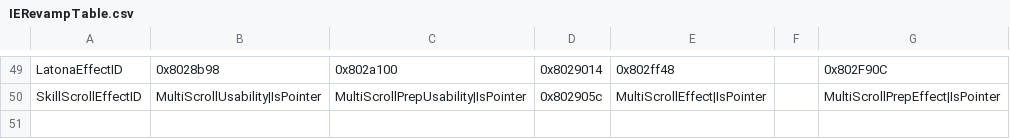
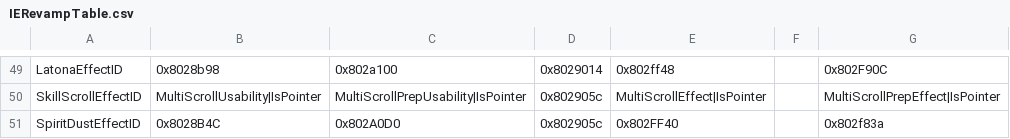
Before and after one commit to Snakey11/Legends-of-Avenir, a CSV file: CSV/Tables/ItemEffectRevamp/IERevampTable.csv, drawn as a sheet; only a part is shown, gaps mark what is left out.

Commit message:
I'm really sick of the skill system breaking stuff but here do things to make spirit dust function

```diff
--- a/CSV/Tables/ItemEffectRevamp/IERevampTable.csv
+++ b/CSV/Tables/ItemEffectRevamp/IERevampTable.csv
@@ -50 +50,2 @@ LatonaEffectID,0x8028b98,0x802a100,0x8029014,0x802ff48,,0x802F90C
 SkillScrollEffectID,MultiScrollUsability|IsPointer,MultiScrollPrepUsability|IsPointer,0x802905c,MultiScrollEffect|IsPointer,,MultiScrollPrepEffect|IsPointer
+SpiritDustEffectID,0x8028B4C,0x802A0D0,0x802905c,0x802FF40,,0x802f83a
```
Also changed, not shown: CSV/Tables/ItemEffectRevamp/StatboosterTextTable.csv, 2 other files.
